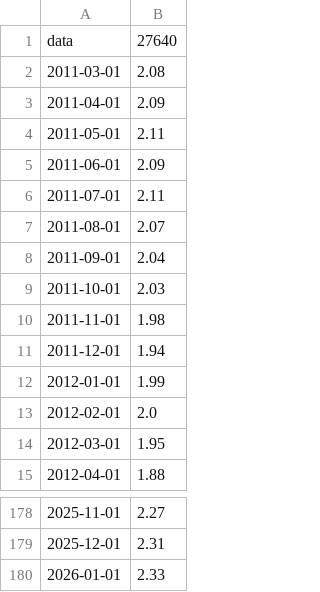
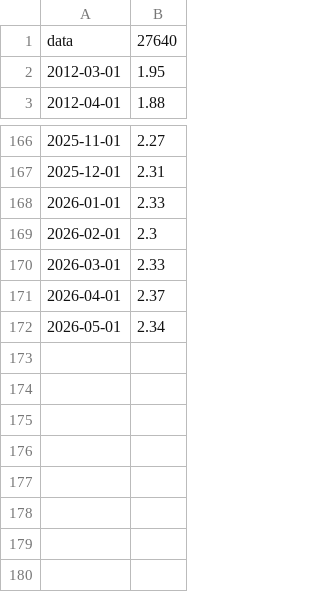
Before and after one commit to WesleySouza13/MacroEconomic-Modeling-Inverse-Problems-for-Default-Estimation-, a CSV file: data/sgs_data/27640.csv, drawn as a sheet; only a part is shown, gaps mark what is left out.

```diff
--- a/data/sgs_data/27640.csv
+++ b/data/sgs_data/27640.csv
@@ -1,14 +1,2 @@
 data,27640
-2011-03-01,2.08
-2011-04-01,2.09
-2011-05-01,2.11
-2011-06-01,2.09
-2011-07-01,2.11
-2011-08-01,2.07
-2011-09-01,2.04
-2011-10-01,2.03
-2011-11-01,1.98
-2011-12-01,1.94
-2012-01-01,1.99
-2012-02-01,2.0
 2012-03-01,1.95
@@ -180 +168,5 @@ data,27640
 2026-01-01,2.33
+2026-02-01,2.3
+2026-03-01,2.33
+2026-04-01,2.37
+2026-05-01,2.34
```
Also changed, not shown: data/raw/dados_completos.csv, data/sgs_data/21084.csv, 6 other files.
